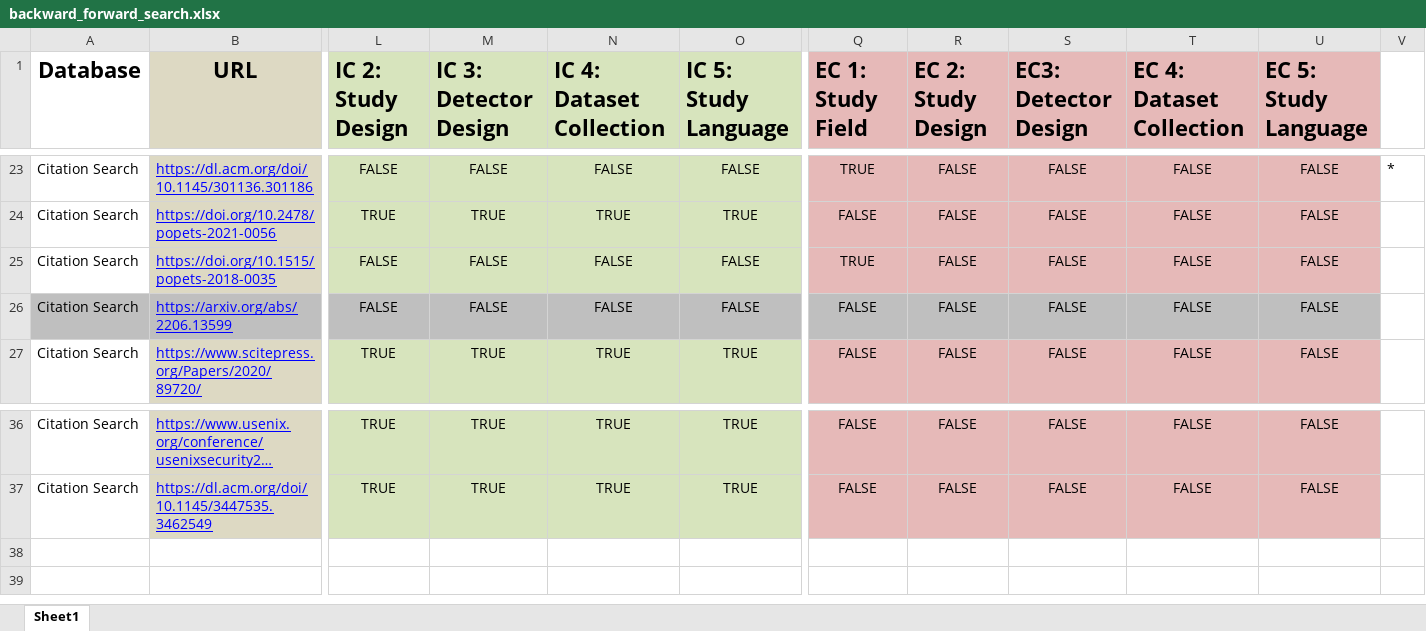
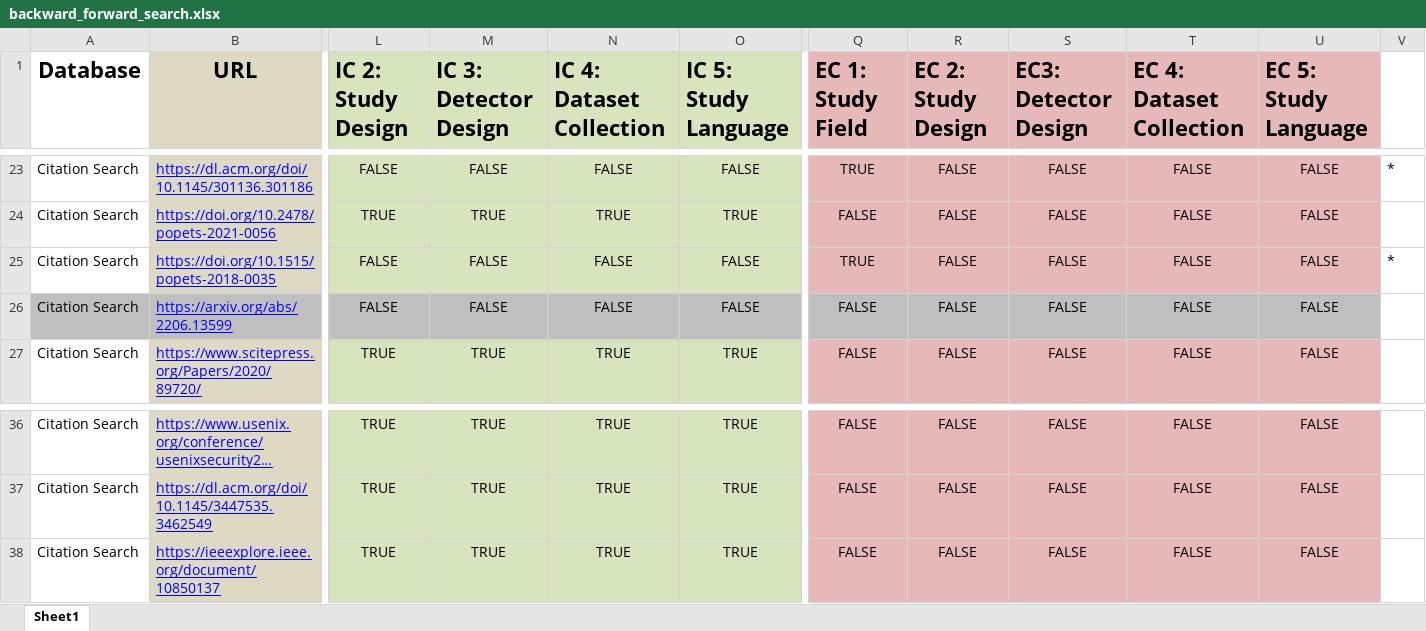
Before and after one commit to wolfrieder/sok_artifact_web_tracker_detection, an Excel workbook: lit_review_results/2-screening_phase/backward_forward_search.xlsx, sheet Sheet1, drawn as a sheet; only a part is shown, gaps mark what is left out; long unchanged cells end in …; values as stored, in another font and other column widths than the file's, no borders; rows hold the shown columns only; the diff names each change by its address in the sheet, - before the commit and + after, or states it on an @@ line.

```diff
--- a/lit_review_results/2-screening_phase/backward_forward_search.xlsx (sheet Sheet1)
+++ b/lit_review_results/2-screening_phase/backward_forward_search.xlsx (sheet Sheet1)
-V25: (empty)
+V25: *
+row 38: Citation Search | https://ieeexplore.ieee.org/document/10850137 | TRUE | TRUE | TRUE | TRUE | FALSE | FALSE | FALSE | FALSE | FALSE
```
Also changed, not shown: lit_review_results/2-screening_phase/second_screening_summary.xlsx, lit_review_results/3-result_phase/review_results.xlsx, 8 other files.
